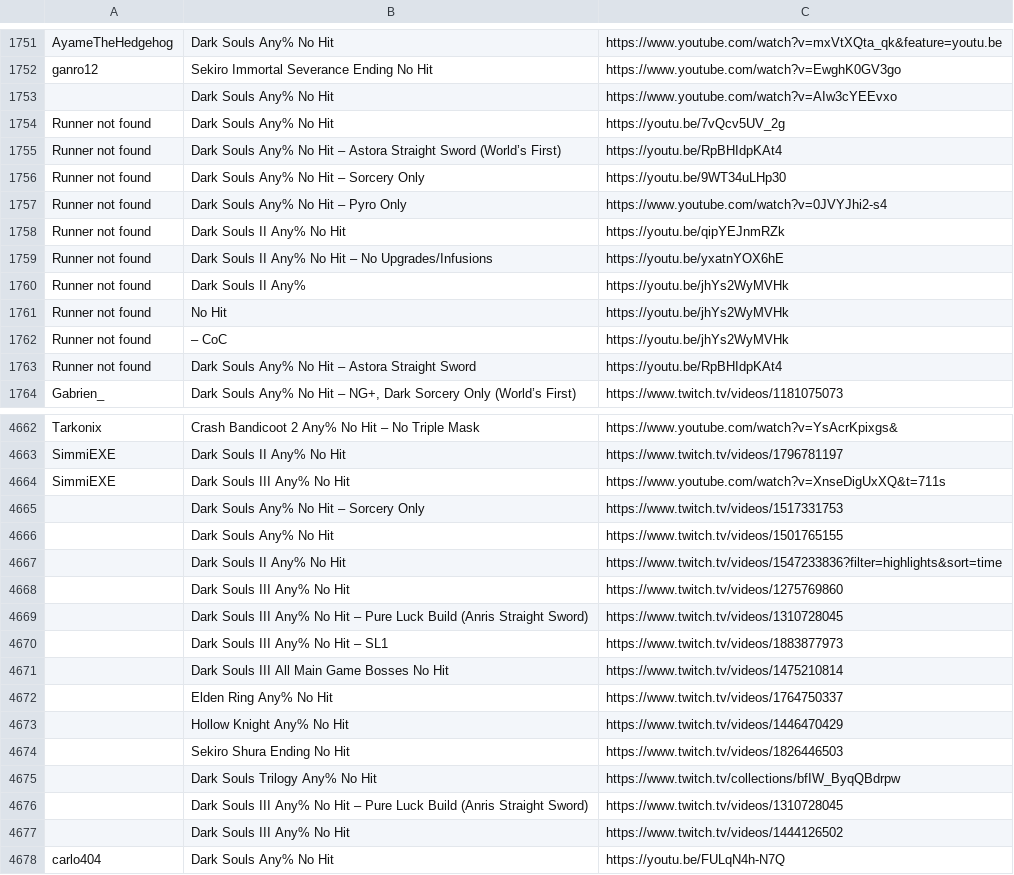
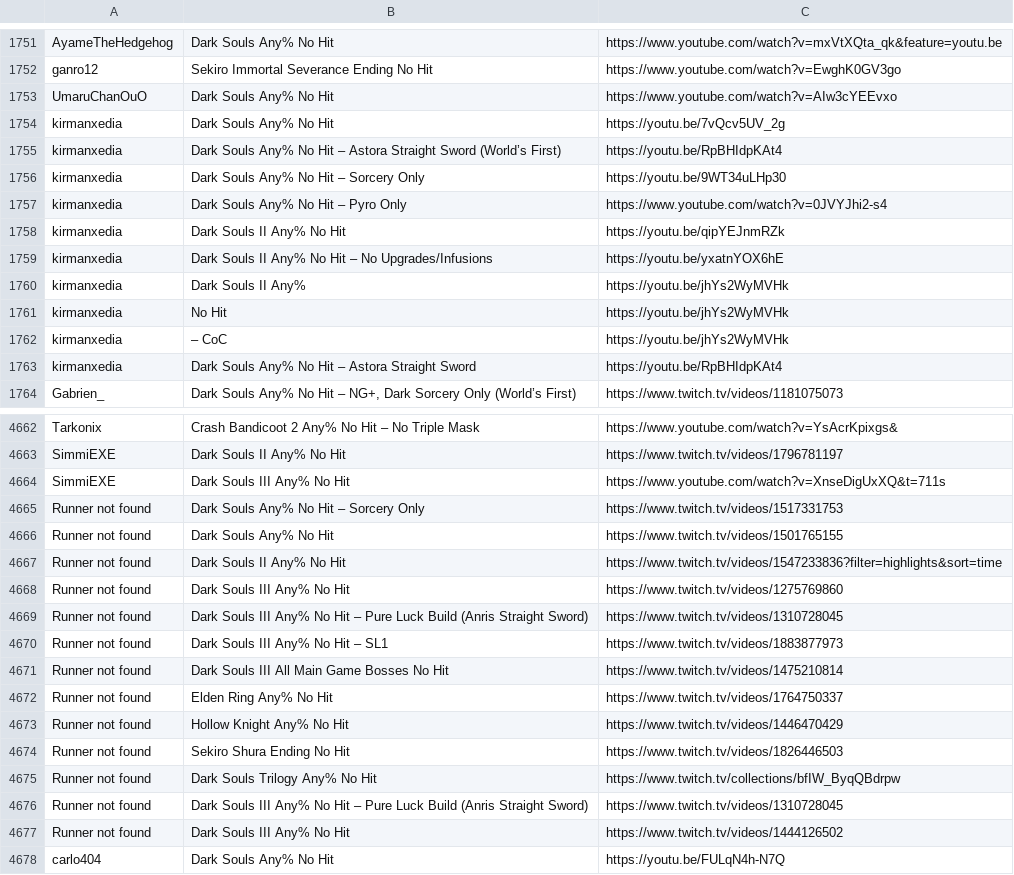
Before and after one commit to borgCode/TH_Webscraper, a CSV file: runs.csv, drawn as a sheet; only a part is shown, gaps mark what is left out; the diff covers the shown part only.

```diff
--- a/runs.csv
+++ b/runs.csv
@@ -1752,13 +1752,13 @@ AyameTheHedgehog,Dark Souls Any% No Hit,https://www.youtube.com/watch?v=mxVtXQta
 ganro12,Sekiro Immortal Severance Ending No Hit,https://www.youtube.com/watch?v=EwghK0GV3go
-"",Dark Souls Any% No Hit,https://www.youtube.com/watch?v=AIw3cYEEvxo
-Runner not found,Dark Souls Any% No Hit,https://youtu.be/7vQcv5UV_2g
-Runner not found,Dark Souls Any% No Hit – Astora Straight Sword (World’s First),https://youtu.be/RpBHIdpKAt4
-Runner not found,Dark Souls Any% No Hit – Sorcery Only,https://youtu.be/9WT34uLHp30
-Runner not found,Dark Souls Any% No Hit – Pyro Only,https://www.youtube.com/watch?v=0JVYJhi2-s4
-Runner not found,Dark Souls II Any% No Hit,https://youtu.be/qipYEJnmRZk
-Runner not found,Dark Souls II Any% No Hit – No Upgrades/Infusions,https://youtu.be/yxatnYOX6hE
-Runner not found,Dark Souls II Any%,https://youtu.be/jhYs2WyMVHk
-Runner not found,No Hit,https://youtu.be/jhYs2WyMVHk
-Runner not found,– CoC,https://youtu.be/jhYs2WyMVHk
-Runner not found,Dark Souls Any% No Hit – Astora Straight Sword,https://youtu.be/RpBHIdpKAt4
+UmaruChanOuO,Dark Souls Any% No Hit,https://www.youtube.com/watch?v=AIw3cYEEvxo
+kirmanxedia,Dark Souls Any% No Hit,https://youtu.be/7vQcv5UV_2g
+kirmanxedia,Dark Souls Any% No Hit – Astora Straight Sword (World’s First),https://youtu.be/RpBHIdpKAt4
+kirmanxedia,Dark Souls Any% No Hit – Sorcery Only,https://youtu.be/9WT34uLHp30
+kirmanxedia,Dark Souls Any% No Hit – Pyro Only,https://www.youtube.com/watch?v=0JVYJhi2-s4
+kirmanxedia,Dark Souls II Any% No Hit,https://youtu.be/qipYEJnmRZk
+kirmanxedia,Dark Souls II Any% No Hit – No Upgrades/Infusions,https://youtu.be/yxatnYOX6hE
+kirmanxedia,Dark Souls II Any%,https://youtu.be/jhYs2WyMVHk
+kirmanxedia,No Hit,https://youtu.be/jhYs2WyMVHk
+kirmanxedia,– CoC,https://youtu.be/jhYs2WyMVHk
+kirmanxedia,Dark Souls Any% No Hit – Astora Straight Sword,https://youtu.be/RpBHIdpKAt4
 Gabrien_,"Dark Souls Any% No Hit – NG+, Dark Sorcery Only (World’s First)",https://www.twitch.tv/videos/1181075073
@@ -4664,15 +4664,15 @@ SimmiEXE,Dark Souls II Any% No Hit,https://www.twitch.tv/videos/1796781197
 SimmiEXE,Dark Souls III Any% No Hit,https://www.youtube.com/watch?v=XnseDigUxXQ&t=711s
-"",Dark Souls Any% No Hit – Sorcery Only,https://www.twitch.tv/videos/1517331753
-"",Dark Souls Any% No Hit,https://www.twitch.tv/videos/1501765155
-"",Dark Souls II Any% No Hit,https://www.twitch.tv/videos/1547233836?filter=highlights&sort=time
-"",Dark Souls III Any% No Hit,https://www.twitch.tv/videos/1275769860
-"",Dark Souls III Any% No Hit – Pure Luck Build (Anris Straight Sword),https://www.twitch.tv/videos/1310728045
-"",Dark Souls III Any% No Hit – SL1,https://www.twitch.tv/videos/1883877973
-"",Dark Souls III All Main Game Bosses No Hit,https://www.twitch.tv/videos/1475210814
-"",Elden Ring Any% No Hit,https://www.twitch.tv/videos/1764750337
-"",Hollow Knight Any% No Hit,https://www.twitch.tv/videos/1446470429
-"",Sekiro Shura Ending No Hit,https://www.twitch.tv/videos/1826446503
-"",Dark Souls Trilogy Any% No Hit,https://www.twitch.tv/collections/bfIW_ByqQBdrpw
-"",Dark Souls III Any% No Hit – Pure Luck Build (Anris Straight Sword),https://www.twitch.tv/videos/1310728045
-"",Dark Souls III Any% No Hit,https://www.twitch.tv/videos/1444126502
+Runner not found,Dark Souls Any% No Hit – Sorcery Only,https://www.twitch.tv/videos/1517331753
+Runner not found,Dark Souls Any% No Hit,https://www.twitch.tv/videos/1501765155
+Runner not found,Dark Souls II Any% No Hit,https://www.twitch.tv/videos/1547233836?filter=highlights&sort=time
+Runner not found,Dark Souls III Any% No Hit,https://www.twitch.tv/videos/1275769860
+Runner not found,Dark Souls III Any% No Hit – Pure Luck Build (Anris Straight Sword),https://www.twitch.tv/videos/1310728045
+Runner not found,Dark Souls III Any% No Hit – SL1,https://www.twitch.tv/videos/1883877973
+Runner not found,Dark Souls III All Main Game Bosses No Hit,https://www.twitch.tv/videos/1475210814
+Runner not found,Elden Ring Any% No Hit,https://www.twitch.tv/videos/1764750337
+Runner not found,Hollow Knight Any% No Hit,https://www.twitch.tv/videos/1446470429
+Runner not found,Sekiro Shura Ending No Hit,https://www.twitch.tv/videos/1826446503
+Runner not found,Dark Souls Trilogy Any% No Hit,https://www.twitch.tv/collections/bfIW_ByqQBdrpw
+Runner not found,Dark Souls III Any% No Hit – Pure Luck Build (Anris Straight Sword),https://www.twitch.tv/videos/1310728045
+Runner not found,Dark Souls III Any% No Hit,https://www.twitch.tv/videos/1444126502
 carlo404,Dark Souls Any% No Hit,https://youtu.be/FULqN4h-N7Q
```
Also changed, not shown: 6 removed rows and 46 edited cells elsewhere in this file, 2 other files.
